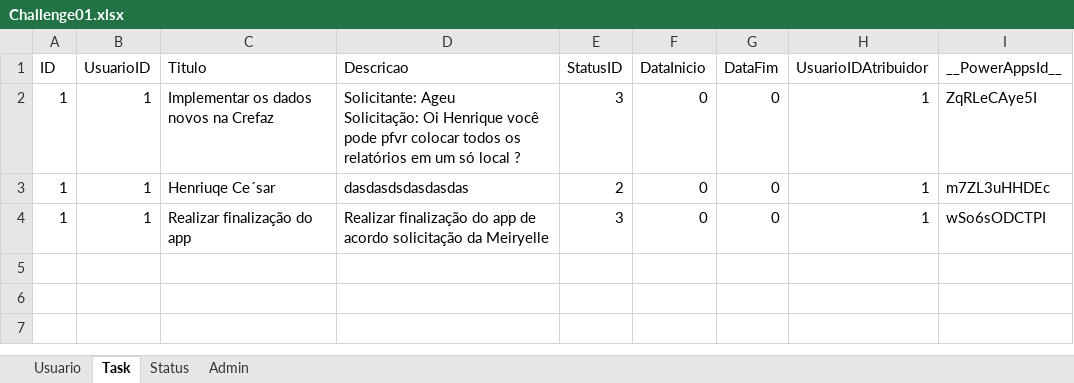
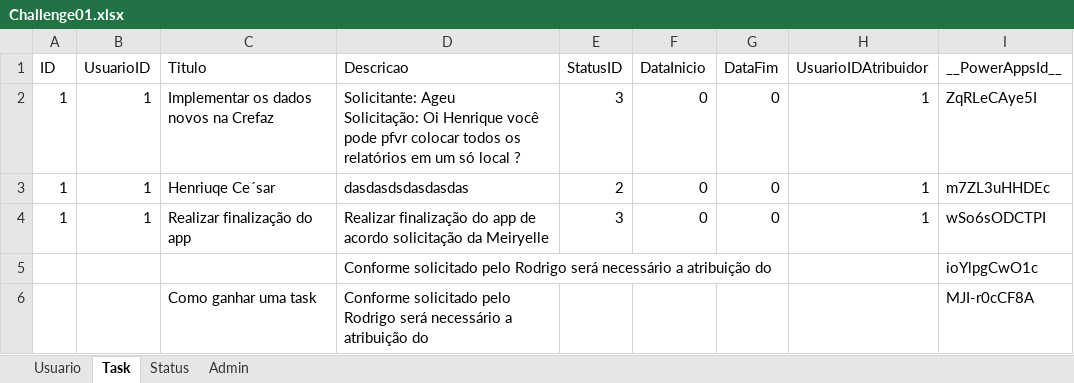
Before and after one commit to HenriqueCsar/Power-Platform, an Excel workbook: PowerAppsChallenges/Challenge01/Challenge01.xlsx, sheet Task, drawn as a sheet; values as stored, in another font and other column widths than the file's, no borders; table styles not drawn; the diff names each change by its address in the sheet, - before the commit and + after, or states it on an @@ line.

Commit message:
Update LAB-PowerApps V20230117

```diff
--- a/PowerAppsChallenges/Challenge01/Challenge01.xlsx (sheet Task)
+++ b/PowerAppsChallenges/Challenge01/Challenge01.xlsx (sheet Task)
+row 5:  |  |  | Conforme solicitado pelo Rodrigo será necessário a atribuição do |  |  |  |  | ioYlpgCwO1c
+row 6:  |  | Como ganhar uma task | Conforme solicitado pelo Rodrigo será necessário a atribuição do |  |  |  |  | MJI-r0cCF8A
```
